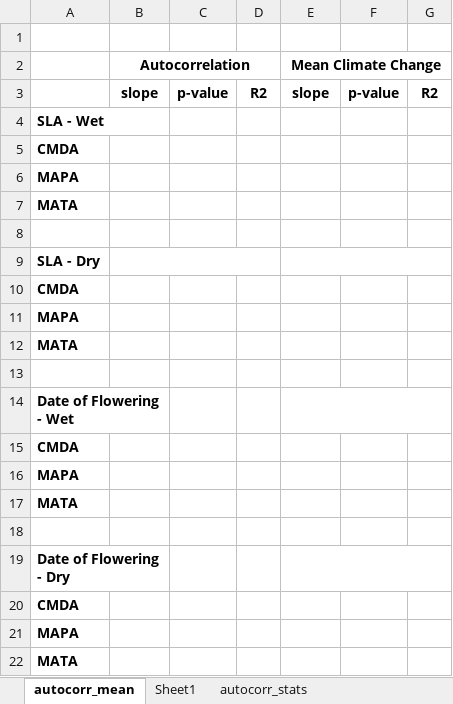
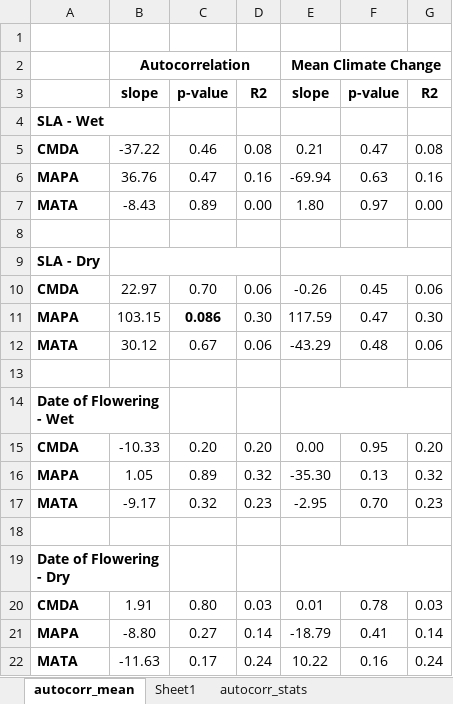
Before and after one commit to anstettd/climate_lag, an Excel workbook: Tables/autocorr_stats.xlsx, sheet autocorr_mean, drawn as a sheet; values as stored, in another font and other column widths than the file's, no borders; removed rows and columns are numbered as before the commit, all else as after; the diff names each change by its address in the sheet, - before the commit and + after, or states it on an @@ line.

Commit message:
autocorr tables

```diff
--- a/Tables/autocorr_stats.xlsx (sheet autocorr_mean)
+++ b/Tables/autocorr_stats.xlsx (sheet autocorr_mean)
-row 5: CMDA
-row 6: MAPA
-row 7: MATA
+row 5: CMDA | -37.22 | 0.46 | 0.08 | 0.21 | 0.47 | 0.08
+row 6: MAPA | 36.76 | 0.47 | 0.16 | -69.94 | 0.63 | 0.16
+row 7: MATA | -8.43 | 0.89 | 0.00 | 1.80 | 0.97 | 0.00
-row 10: CMDA
-row 11: MAPA
-row 12: MATA
+row 10: CMDA | 22.97 | 0.70 | 0.06 | -0.26 | 0.45 | 0.06
+row 11: MAPA | 103.15 | 0.086 | 0.30 | 117.59 | 0.47 | 0.30
+row 12: MATA | 30.12 | 0.67 | 0.06 | -43.29 | 0.48 | 0.06
-row 15: CMDA
-row 16: MAPA
-row 17: MATA
+row 15: CMDA | -10.33 | 0.20 | 0.20 | 0.00 | 0.95 | 0.20
+row 16: MAPA | 1.05 | 0.89 | 0.32 | -35.30 | 0.13 | 0.32
+row 17: MATA | -9.17 | 0.32 | 0.23 | -2.95 | 0.70 | 0.23
-row 20: CMDA
-row 21: MAPA
-row 22: MATA
+row 20: CMDA | 1.91 | 0.80 | 0.03 | 0.01 | 0.78 | 0.03
+row 21: MAPA | -8.80 | 0.27 | 0.14 | -18.79 | 0.41 | 0.14
+row 22: MATA | -11.63 | 0.17 | 0.24 | 10.22 | 0.16 | 0.24
```
Also changed, not shown: 9 other files.
